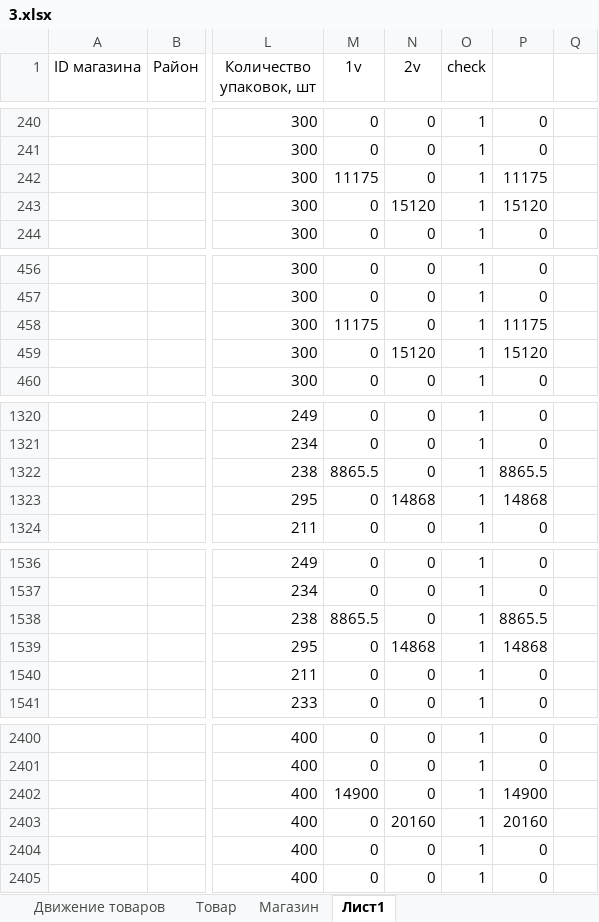
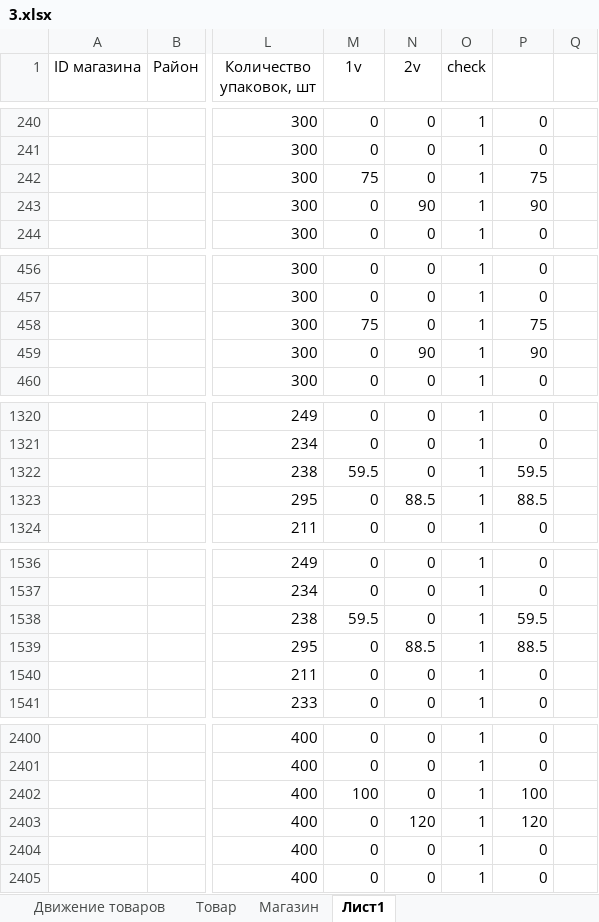
Before and after one commit to alzorix/homework, an Excel workbook: new_variant/3.xlsx, sheet Лист1, drawn as a sheet; only a part is shown, gaps mark what is left out; values as stored, in another font and other column widths than the file's, no borders; the diff covers the shown part only; the diff names each change by its address in the sheet, - before the commit and + after, or states it on an @@ line.

```diff
--- a/new_variant/3.xlsx (sheet Лист1)
+++ b/new_variant/3.xlsx (sheet Лист1)
-M242 (1v): 11175
+M242 (1v): 75
-P242: 11175
+P242: 75
-N243 (2v): 15120
+N243 (2v): 90
-P243: 15120
+P243: 90
-M458 (1v): 11175
+M458 (1v): 75
-P458: 11175
+P458: 75
-N459 (2v): 15120
+N459 (2v): 90
-P459: 15120
+P459: 90
-M1322 (1v): 8865.5
+M1322 (1v): 59.5
-P1322: 8865.5
+P1322: 59.5
-N1323 (2v): 14868
+N1323 (2v): 88.5
-P1323: 14868
+P1323: 88.5
-M1538 (1v): 8865.5
+M1538 (1v): 59.5
-P1538: 8865.5
+P1538: 59.5
-N1539 (2v): 14868
+N1539 (2v): 88.5
-P1539: 14868
+P1539: 88.5
-M2402 (1v): 14900
+M2402 (1v): 100
-P2402: 14900
+P2402: 100
-N2403 (2v): 20160
+N2403 (2v): 120
-P2403: 20160
+P2403: 120
```
Also changed, not shown: 222 edited cells elsewhere in this sheet, formulas that keep their value, 4 other files.
